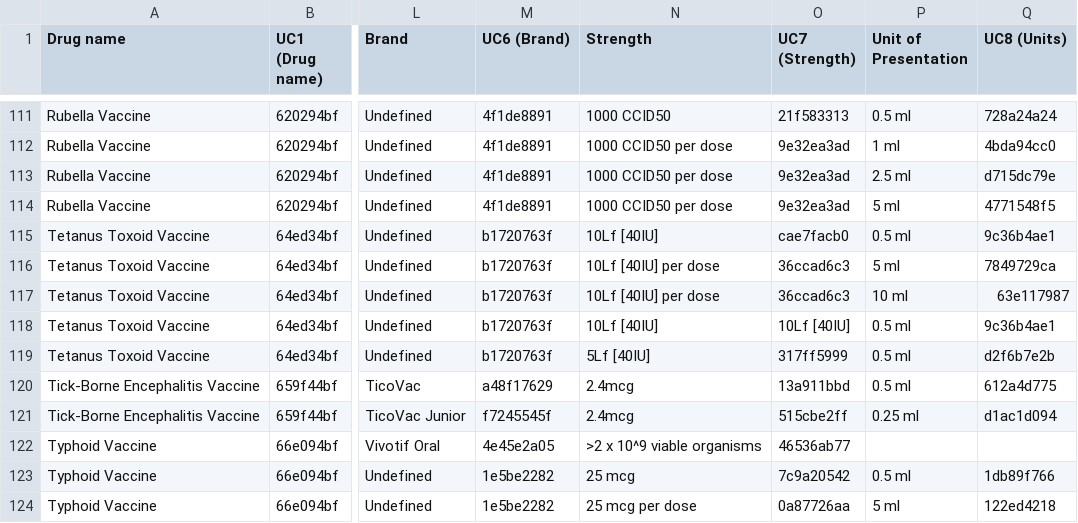
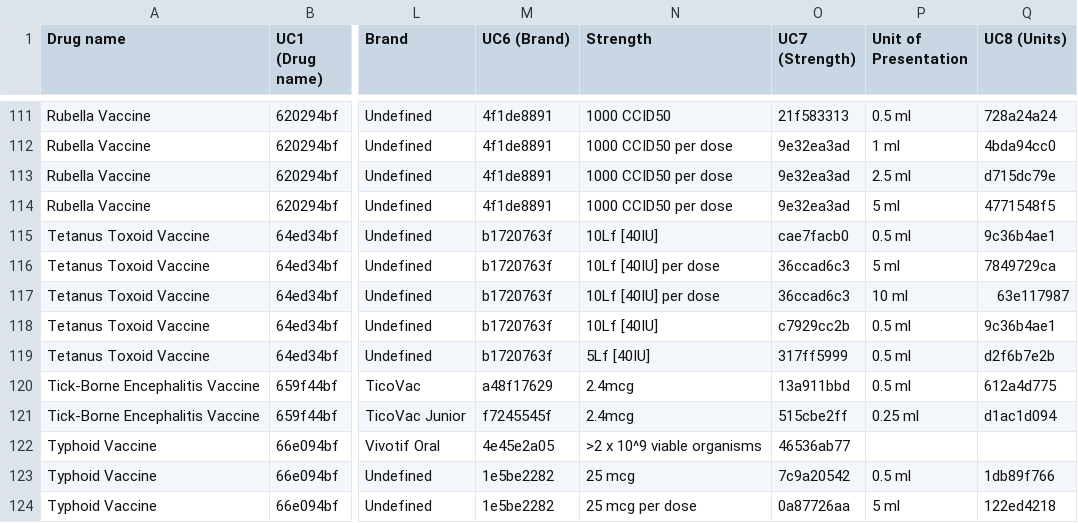
Before and after one commit to msupply-foundation/unified-codes, a CSV file: data-loader/data/v2/vaccines.csv, drawn as a sheet; only a part is shown, gaps mark what is left out; the diff names each change by its address in the sheet, - before the commit and + after, or states it on an @@ line.

Commit message:
fix tetanus vaccine code

```diff
--- a/data-loader/data/v2/vaccines.csv
+++ b/data-loader/data/v2/vaccines.csv
-O118 (UC7 (Strength)): 10Lf [40IU]
+O118 (UC7 (Strength)): c7929cc2b
```
